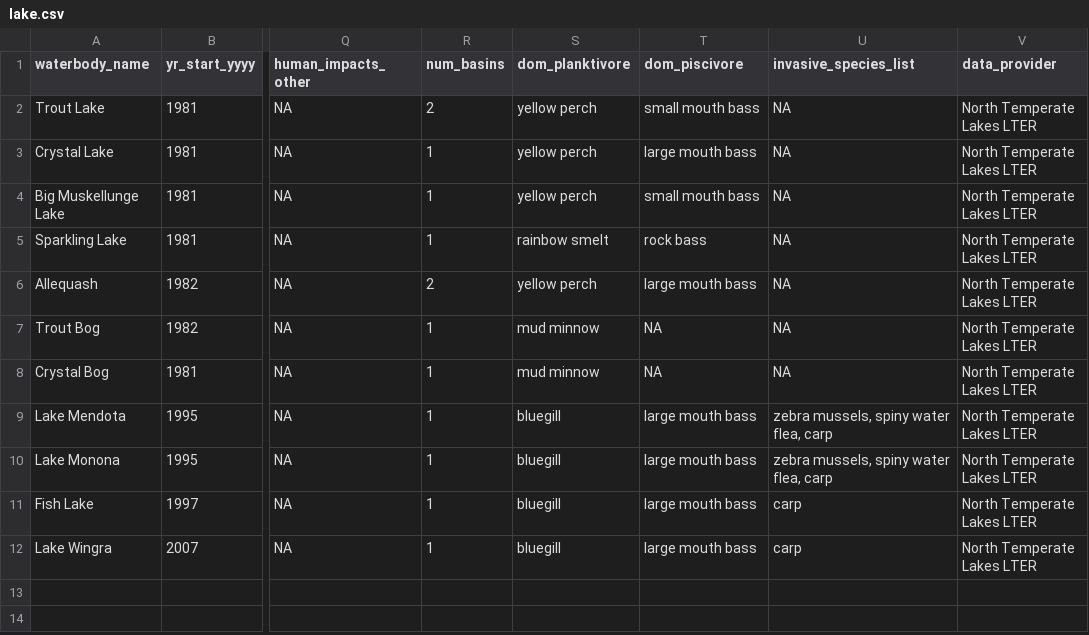
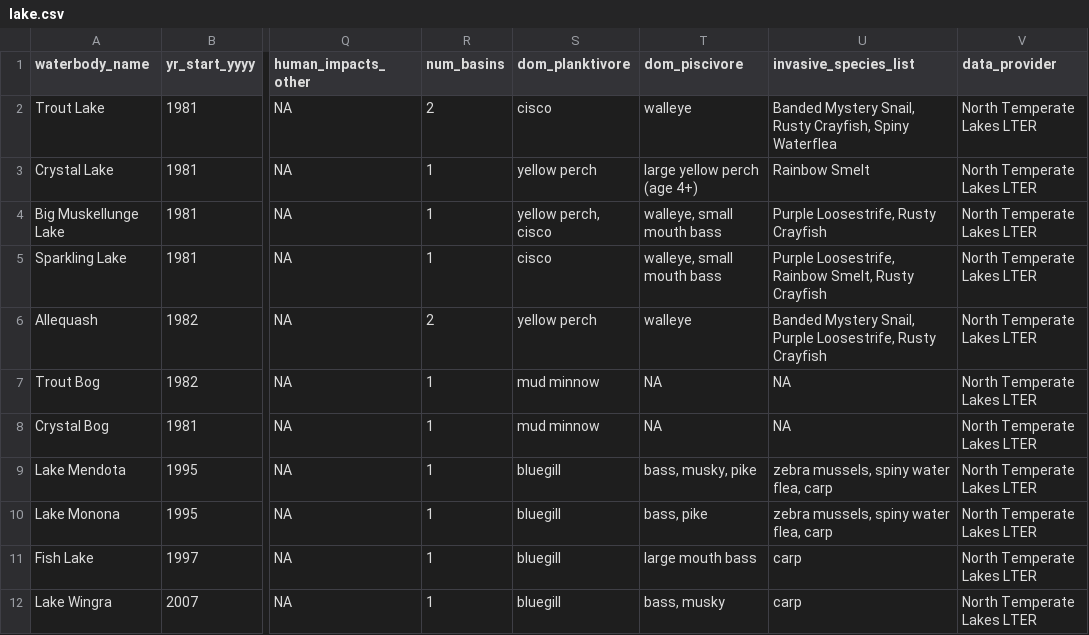
Before and after one commit to hdugan/NTLzig, a CSV file: data/lake.csv, drawn as a sheet; only a part is shown, gaps mark what is left out; the diff names each change by its address in the sheet, - before the commit and + after, or states it on an @@ line.

```diff
--- a/data/lake.csv
+++ b/data/lake.csv
-S2 (dom_planktivore): yellow perch
+S2 (dom_planktivore): cisco
-T2 (dom_piscivore): small mouth bass
+T2 (dom_piscivore): walleye
-U2 (invasive_species_list): NA
+U2 (invasive_species_list): Banded Mystery Snail, Rusty Crayfish, Spiny Waterflea
-T3 (dom_piscivore): large mouth bass
+T3 (dom_piscivore): large yellow perch (age 4+)
-U3 (invasive_species_list): NA
+U3 (invasive_species_list): Rainbow Smelt
-S4 (dom_planktivore): yellow perch
+S4 (dom_planktivore): yellow perch, cisco
-T4 (dom_piscivore): small mouth bass
+T4 (dom_piscivore): walleye, small mouth bass
-U4 (invasive_species_list): NA
+U4 (invasive_species_list): Purple Loosestrife, Rusty Crayfish
-S5 (dom_planktivore): rainbow smelt
+S5 (dom_planktivore): cisco
-T5 (dom_piscivore): rock bass
+T5 (dom_piscivore): walleye, small mouth bass
-U5 (invasive_species_list): NA
+U5 (invasive_species_list): Purple Loosestrife, Rainbow Smelt, Rusty Crayfish
-T6 (dom_piscivore): large mouth bass
+T6 (dom_piscivore): walleye
-U6 (invasive_species_list): NA
+U6 (invasive_species_list): Banded Mystery Snail, Purple Loosestrife, Rusty Crayfish
-T9 (dom_piscivore): large mouth bass
+T9 (dom_piscivore): bass, musky, pike
-T10 (dom_piscivore): large mouth bass
+T10 (dom_piscivore): bass, pike
-T12 (dom_piscivore): large mouth bass
+T12 (dom_piscivore): bass, musky
```
Also changed, not shown: 1 other file.
